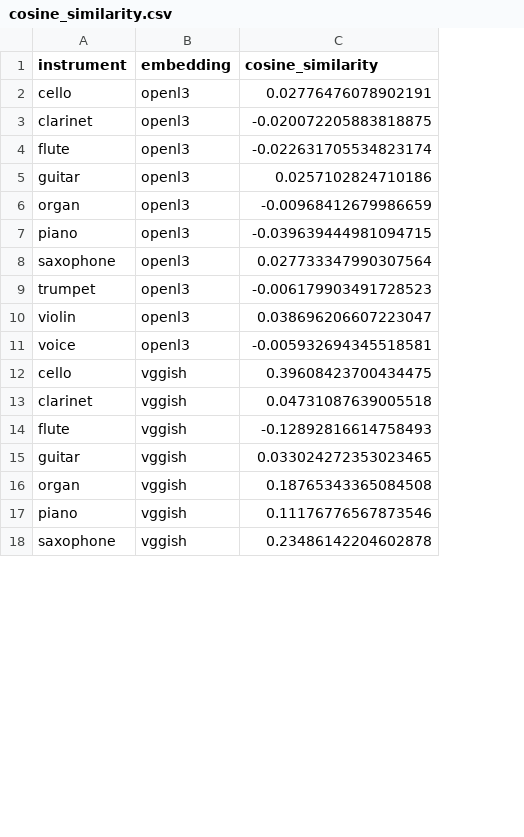
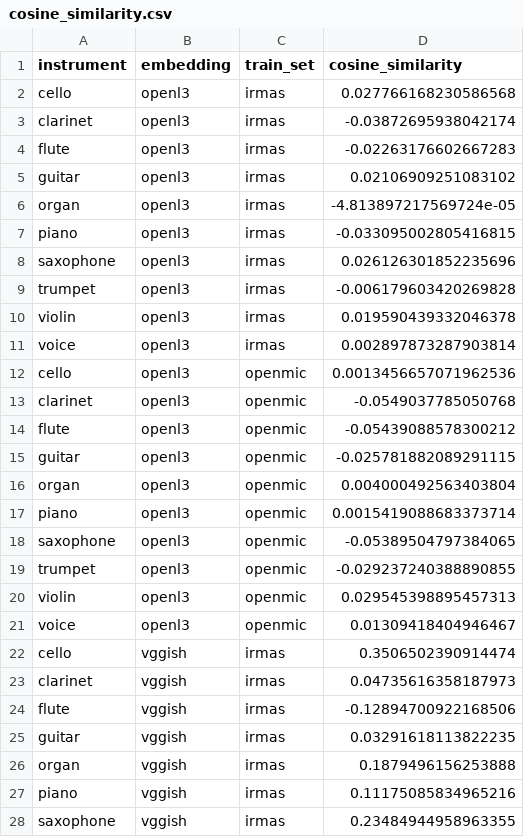
Before and after one commit to changhongw/audio-embedding-bias, a CSV file: cosine_similarity.csv, drawn as a sheet; only a part is shown; addresses are those after the commit; the diff covers the shown part only; the diff names each change by its address in the sheet, - before the commit and + after, or states it on an @@ line.

```diff
--- a/cosine_similarity.csv
+++ b/cosine_similarity.csv
+column C (train_set), rows 2-11: all irmas; rows 22-28: all irmas
-D2 (cosine_similarity): 0.02776476078902191
+D2 (cosine_similarity): 0.027766168230586568
-D3 (cosine_similarity): -0.020072205883818875
+D3 (cosine_similarity): -0.03872695938042174
-D4 (cosine_similarity): -0.022631705534823174
+D4 (cosine_similarity): -0.02263176602667283
-D5 (cosine_similarity): 0.0257102824710186
+D5 (cosine_similarity): 0.02106909251083102
-D6 (cosine_similarity): -0.00968412679986659
+D6 (cosine_similarity): -4.813897217569724e-05
-D7 (cosine_similarity): -0.039639444981094715
+D7 (cosine_similarity): -0.033095002805416815
-D8 (cosine_similarity): 0.027733347990307564
+D8 (cosine_similarity): 0.026126301852235696
-D9 (cosine_similarity): -0.006179903491728523
+D9 (cosine_similarity): -0.006179603420269828
-D10 (cosine_similarity): 0.038696206607223047
+D10 (cosine_similarity): 0.019590439332046378
-D11 (cosine_similarity): -0.005932694345518581
+D11 (cosine_similarity): 0.002897873287903814
+row 12: cello | openl3 | openmic | 0.0013456657071962536
+row 13: clarinet | openl3 | openmic | -0.0549037785050768
+row 14: flute | openl3 | openmic | -0.05439088578300212
+row 15: guitar | openl3 | openmic | -0.025781882089291115
+row 16: organ | openl3 | openmic | 0.004000492563403804
+row 17: piano | openl3 | openmic | 0.0015419088683373714
+row 18: saxophone | openl3 | openmic | -0.05389504797384065
+row 19: trumpet | openl3 | openmic | -0.029237240388890855
+row 20: violin | openl3 | openmic | 0.029545398895457313
+row 21: voice | openl3 | openmic | 0.01309418404946467
-D22 (cosine_similarity): 0.39608423700434475
+D22 (cosine_similarity): 0.3506502390914474
-D23 (cosine_similarity): 0.04731087639005518
+D23 (cosine_similarity): 0.04735616358187973
-D24 (cosine_similarity): -0.12892816614758493
+D24 (cosine_similarity): -0.12894700922168506
-D25 (cosine_similarity): 0.033024272353023465
+D25 (cosine_similarity): 0.03291618113822235
-D26 (cosine_similarity): 0.18765343365084508
+D26 (cosine_similarity): 0.1879496156253888
-D27 (cosine_similarity): 0.11176776567873546
+D27 (cosine_similarity): 0.11175085834965216
-D28 (cosine_similarity): 0.23486142204602878
+D28 (cosine_similarity): 0.23484944958963355
```
Also changed, not shown: 10 added rows and 3 edited cells elsewhere in this file, 2 other files.
